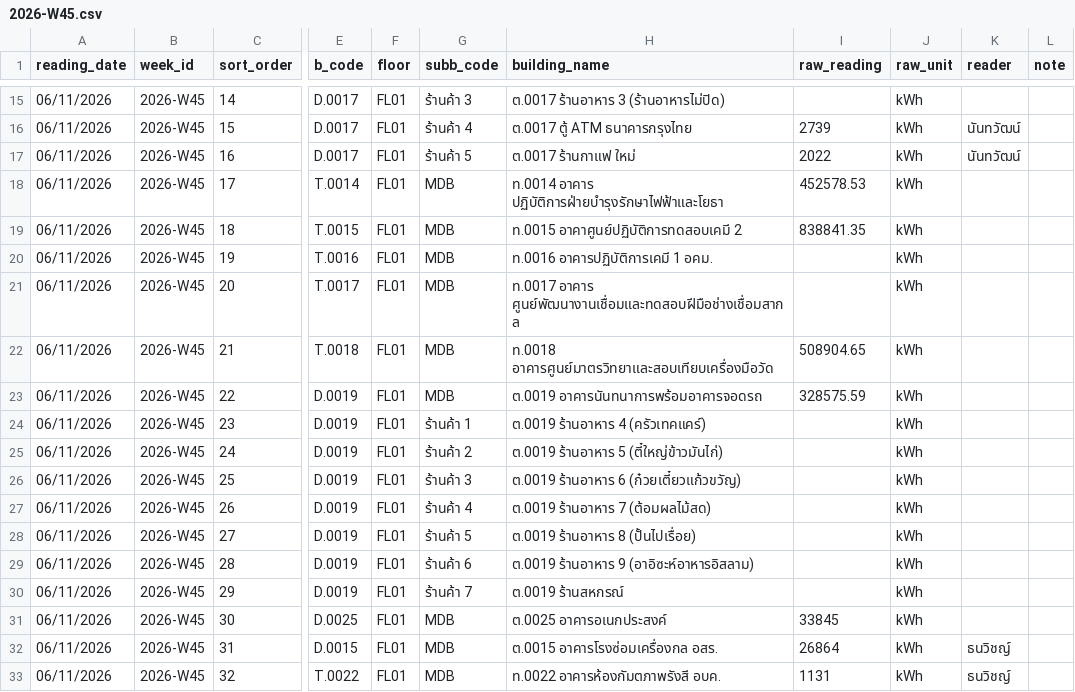
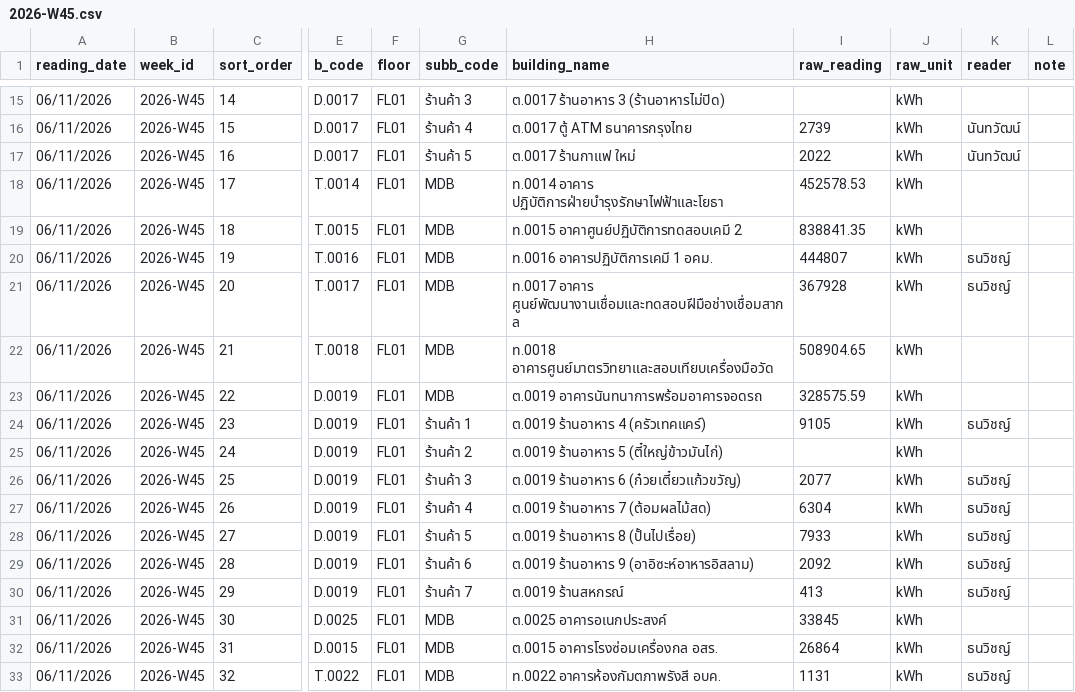
Before and after one commit to maleeart/Energy-Dashboard, a CSV file: forms/2026-W45.csv, drawn as a sheet; only a part is shown, gaps mark what is left out; the diff names each change by its address in the sheet, - before the commit and + after, or states it on an @@ line.

Commit message:
Update 2026-W45.csv via meter form

```diff
--- a/forms/2026-W45.csv
+++ b/forms/2026-W45.csv
-I20 (raw_reading): (empty)
+I20 (raw_reading): 444807
-K20:K21 (reader): (empty)
+K20:K21 (reader): ธนวิชญ์
-I21 (raw_reading): (empty)
+I21 (raw_reading): 367928
-I24 (raw_reading): (empty)
+I24 (raw_reading): 9105
-K24 (reader): (empty)
+K24 (reader): ธนวิชญ์
-I26 (raw_reading): (empty)
+I26 (raw_reading): 2077
-K26:K30 (reader): (empty)
+K26:K30 (reader): ธนวิชญ์
-I27 (raw_reading): (empty)
+I27 (raw_reading): 6304
-I28 (raw_reading): (empty)
+I28 (raw_reading): 7933
-I29 (raw_reading): (empty)
+I29 (raw_reading): 2092
-I30 (raw_reading): (empty)
+I30 (raw_reading): 413
```
